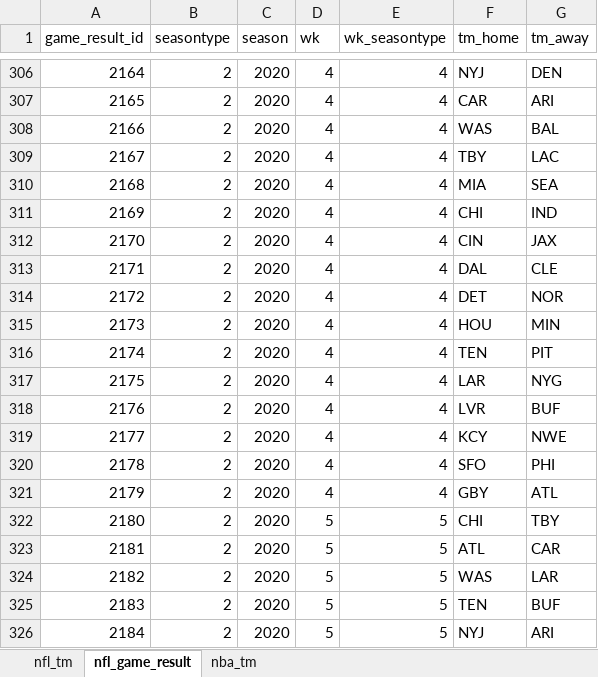
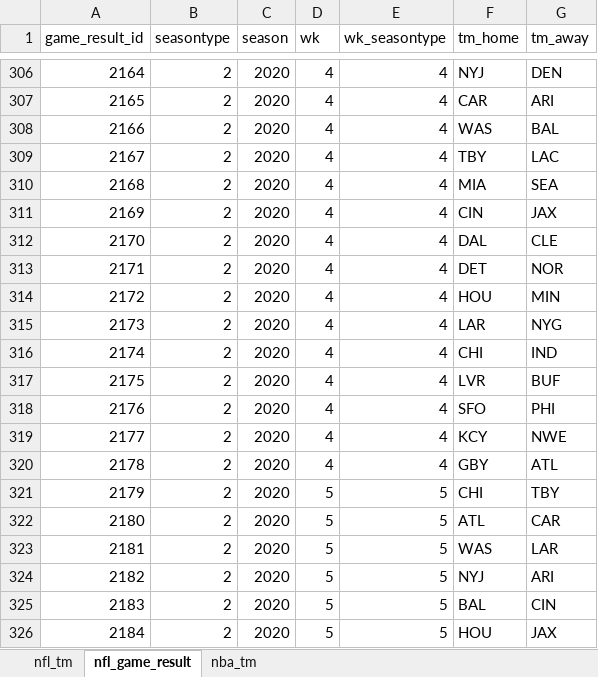
Before and after one commit to tonyelhabr/nfl-predict, an Excel workbook: data-raw/db_sports.xlsx, sheet nfl_game_result, drawn as a sheet; only a part is shown, gaps mark what is left out; values as stored, in another font and other column widths than the file's, no borders; the diff covers the shown part only; the diff names each change by its address in the sheet, - before the commit and + after, or states it on an @@ line.

```diff
--- a/data-raw/db_sports.xlsx (sheet nfl_game_result)
+++ b/data-raw/db_sports.xlsx (sheet nfl_game_result)
-F311 (tm_home): CHI
+F311 (tm_home): CIN
-G311 (tm_away): IND
+G311 (tm_away): JAX
-F312 (tm_home): CIN
+F312 (tm_home): DAL
-G312 (tm_away): JAX
+G312 (tm_away): CLE
-F313 (tm_home): DAL
+F313 (tm_home): DET
-G313 (tm_away): CLE
+G313 (tm_away): NOR
-F314 (tm_home): DET
+F314 (tm_home): HOU
-G314 (tm_away): NOR
+G314 (tm_away): MIN
-F315 (tm_home): HOU
+F315 (tm_home): LAR
-G315 (tm_away): MIN
+G315 (tm_away): NYG
-F316 (tm_home): TEN
+F316 (tm_home): CHI
-G316 (tm_away): PIT
+G316 (tm_away): IND
-F317 (tm_home): LAR
+F317 (tm_home): LVR
-G317 (tm_away): NYG
+G317 (tm_away): BUF
-F318 (tm_home): LVR
+F318 (tm_home): SFO
-G318 (tm_away): BUF
+G318 (tm_away): PHI
-F320 (tm_home): SFO
+F320 (tm_home): GBY
-G320 (tm_away): PHI
+G320 (tm_away): ATL
-D321 (wk): 4
+D321 (wk): 5
-E321 (wk_seasontype): 4
+E321 (wk_seasontype): 5
-F321 (tm_home): GBY
+F321 (tm_home): CHI
-G321 (tm_away): ATL
+G321 (tm_away): TBY
-F322 (tm_home): CHI
+F322 (tm_home): ATL
-G322 (tm_away): TBY
+G322 (tm_away): CAR
-F323 (tm_home): ATL
+F323 (tm_home): WAS
-G323 (tm_away): CAR
+G323 (tm_away): LAR
-F324 (tm_home): WAS
+F324 (tm_home): NYJ
-G324 (tm_away): LAR
+G324 (tm_away): ARI
-F325 (tm_home): TEN
+F325 (tm_home): BAL
-G325 (tm_away): BUF
+G325 (tm_away): CIN
-F326 (tm_home): NYJ
+F326 (tm_home): HOU
-G326 (tm_away): ARI
+G326 (tm_away): JAX
```
Also changed, not shown: 214 edited cells elsewhere in this sheet, 3 other files.
